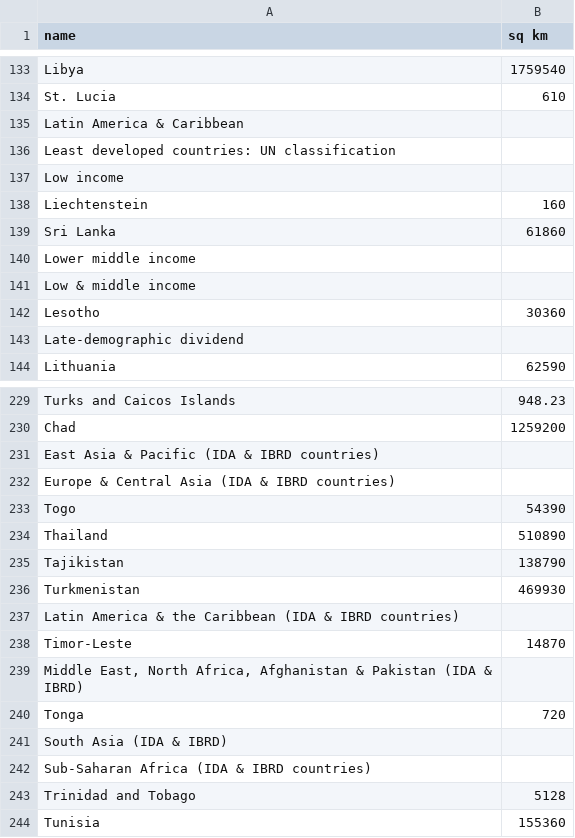
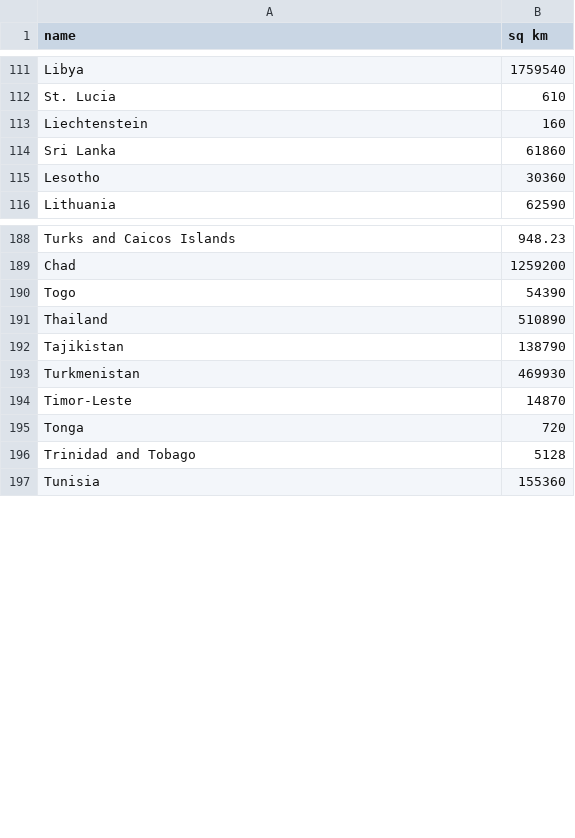
Before and after one commit to jerrengrimes/solar, a CSV file: land_area.csv, drawn as a sheet; only a part is shown, gaps mark what is left out; the diff covers the shown part only; the diff names each change by its address in the sheet, - before the commit and + after, or states it on an @@ line.

```diff
--- a/land_area.csv
+++ b/land_area.csv
-row 135: Latin America & Caribbean
-row 136: Least developed countries: UN classification
-row 137: Low income
-row 140: Lower middle income
-row 141: Low & middle income
-row 143: Late-demographic dividend
-row 231: East Asia & Pacific (IDA & IBRD countries)
-row 232: Europe & Central Asia (IDA & IBRD countries)
-row 237: Latin America & the Caribbean (IDA & IBRD countries)
-row 239: Middle East, North Africa, Afghanistan & Pakistan (IDA & IBRD)
-row 241: South Asia (IDA & IBRD)
-row 242: Sub-Saharan Africa (IDA & IBRD countries)
```
Also changed, not shown: 36 removed rows and 6 edited cells elsewhere in this file.
